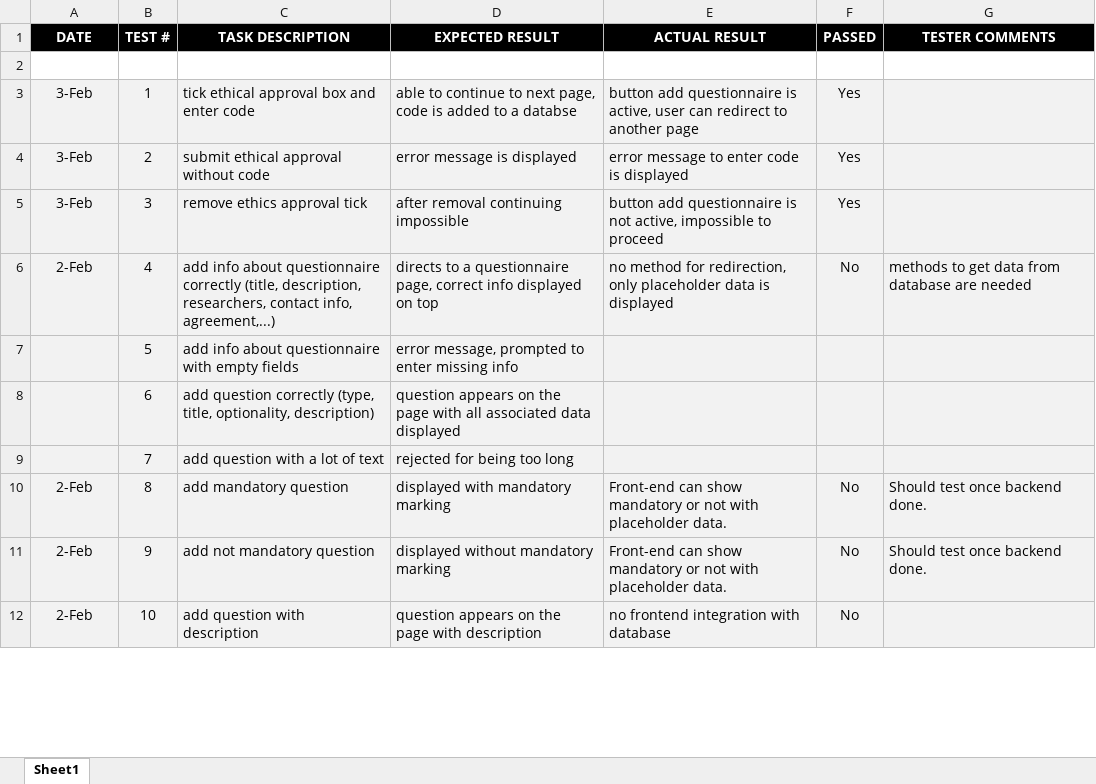
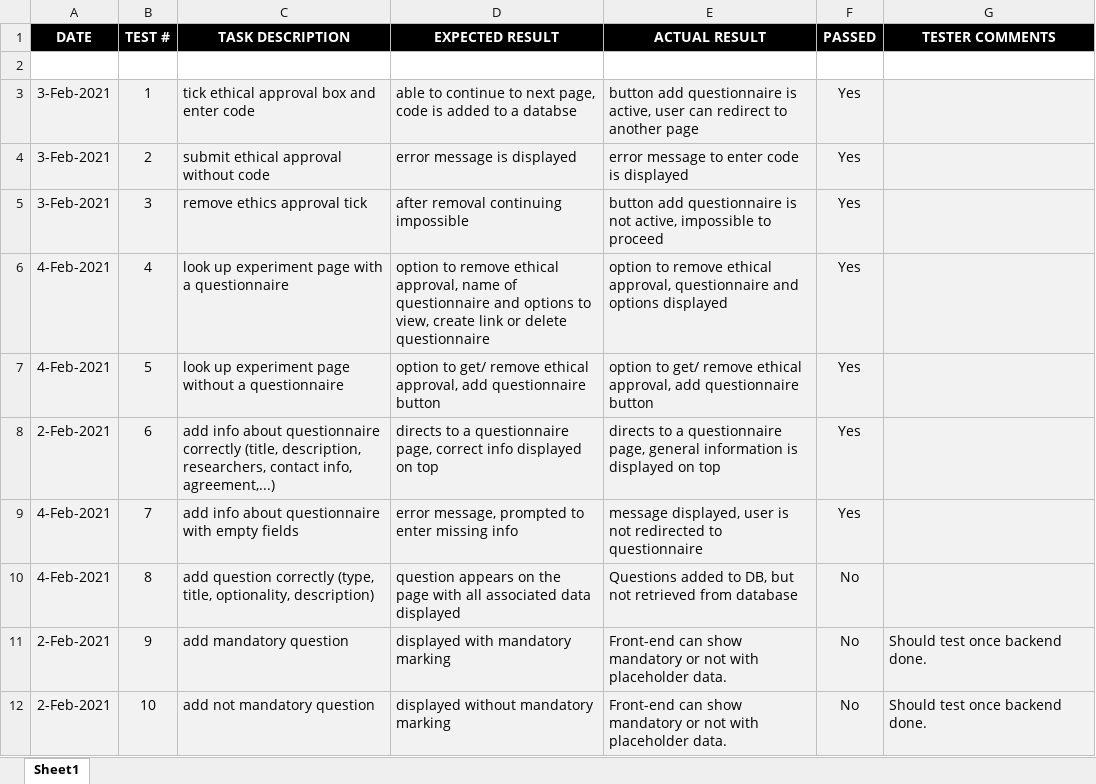
Before and after one commit to alittek/AC31007-AgileProject, an Excel workbook: Sprint 2/Test_Driven_Development/Testing_Plan.xlsx, sheet Sheet1, drawn as a sheet; only a part is shown; values as stored, in another font and other column widths than the file's, no borders; conditional formats not drawn; the diff covers the shown part only; the diff names each change by its address in the sheet, - before the commit and + after, or states it on an @@ line.

Commit message:
updated test plan according to progress of project
updated tests,
next tests passed

```diff
--- a/Sprint 2/Test_Driven_Development/Testing_Plan.xlsx (sheet Sheet1)
+++ b/Sprint 2/Test_Driven_Development/Testing_Plan.xlsx (sheet Sheet1)
-A3:A5 (DATE): 3-Feb
+A3:A5 (DATE): 3-Feb-2021
-A6 (DATE): 2-Feb
+A6 (DATE): 4-Feb-2021
-C6 (TASK DESCRIPTION): add info about questionnaire correctly (title, description, researchers, contact info, agreement,...)
+C6 (TASK DESCRIPTION): look up experiment page with a questionnaire
-D6 (EXPECTED RESULT): directs to a questionnaire page, correct info displayed on top
+D6 (EXPECTED RESULT): option to remove ethical approval, name of questionnaire and options to view, create link or delete questionnaire
-E6 (ACTUAL RESULT): no method for redirection, only placeholder data is displayed
+E6 (ACTUAL RESULT): option to remove ethical approval, questionnaire and options displayed
-F6 (PASSED): No
+F6 (PASSED): Yes
-G6 (TESTER COMMENTS): methods to get data from database are needed
+G6 (TESTER COMMENTS): (empty)
-A7 (DATE): (empty)
+A7 (DATE): 4-Feb-2021
-C7 (TASK DESCRIPTION): add info about questionnaire with empty fields
+C7 (TASK DESCRIPTION): look up experiment page without a questionnaire
-D7 (EXPECTED RESULT): error message, prompted to enter missing info
+D7 (EXPECTED RESULT): option to get/ remove ethical approval, add questionnaire button
-E7 (ACTUAL RESULT): (empty)
+E7 (ACTUAL RESULT): option to get/ remove ethical approval, add questionnaire button
-F7:F9 (PASSED): (empty)
+F7:F9 (PASSED): Yes
-A8 (DATE): (empty)
+A8 (DATE): 2-Feb-2021
-C8 (TASK DESCRIPTION): add question correctly (type, title, optionality, description)
+C8 (TASK DESCRIPTION): add info about questionnaire correctly (title, description, researchers, contact info, agreement,...)
-D8 (EXPECTED RESULT): question appears on the page with all associated data displayed
+D8 (EXPECTED RESULT): directs to a questionnaire page, correct info displayed on top
-E8 (ACTUAL RESULT): (empty)
+E8 (ACTUAL RESULT): directs to a questionnaire page, general information is displayed on top
-A9 (DATE): (empty)
+A9 (DATE): 4-Feb-2021
-C9 (TASK DESCRIPTION): add question with a lot of text
+C9 (TASK DESCRIPTION): add info about questionnaire with empty fields
-D9 (EXPECTED RESULT): rejected for being too long
+D9 (EXPECTED RESULT): error message, prompted to enter missing info
-E9 (ACTUAL RESULT): (empty)
+E9 (ACTUAL RESULT): message displayed, user is not redirected to questionnaire
-A10 (DATE): 2-Feb
+A10 (DATE): 4-Feb-2021
-C10 (TASK DESCRIPTION): add mandatory question
+C10 (TASK DESCRIPTION): add question correctly (type, title, optionality, description)
-D10 (EXPECTED RESULT): displayed with mandatory marking
+D10 (EXPECTED RESULT): question appears on the page with all associated data displayed
-E10 (ACTUAL RESULT): Front-end can show mandatory or not with placeholder data.
+E10 (ACTUAL RESULT): Questions added to DB, but not retrieved from database
-G10 (TESTER COMMENTS): Should test once backend done.
+G10 (TESTER COMMENTS): (empty)
-A11:A12 (DATE): 2-Feb
+A11:A12 (DATE): 2-Feb-2021
-C11 (TASK DESCRIPTION): add not mandatory question
+C11 (TASK DESCRIPTION): add mandatory question
-D11 (EXPECTED RESULT): displayed without mandatory marking
+D11 (EXPECTED RESULT): displayed with mandatory marking
-C12 (TASK DESCRIPTION): add question with description
+C12 (TASK DESCRIPTION): add not mandatory question
-D12 (EXPECTED RESULT): question appears on the page with description
+D12 (EXPECTED RESULT): displayed without mandatory marking
-E12 (ACTUAL RESULT): no frontend integration with database
+E12 (ACTUAL RESULT): Front-end can show mandatory or not with placeholder data.
-G12 (TESTER COMMENTS): (empty)
+G12 (TESTER COMMENTS): Should test once backend done.
```
Also changed, not shown: 1 added row and 59 edited cells elsewhere in this sheet, 1 other file.
